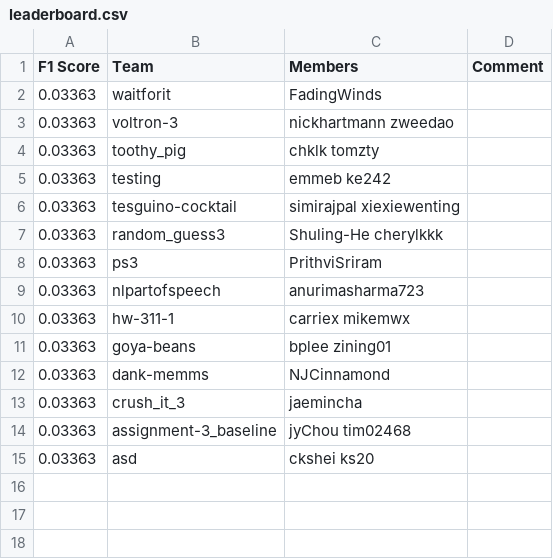
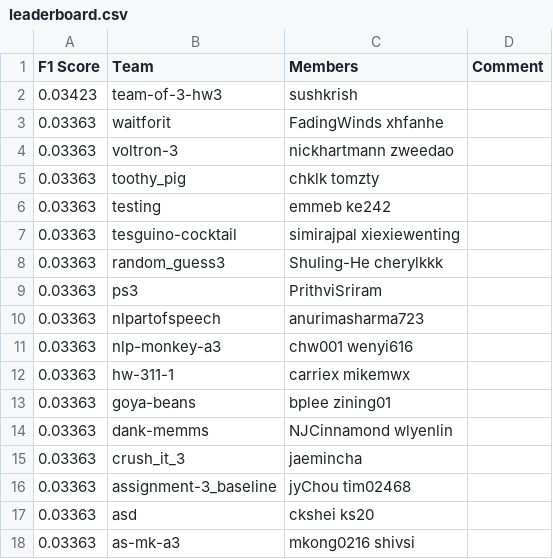
Before and after one commit to ks20/leaderboards, a CSV file: assignment3/leaderboard.csv, drawn as a sheet.

Commit message:
Leaderboard Update

```diff
--- a/assignment3/leaderboard.csv
+++ b/assignment3/leaderboard.csv
@@ -1,3 +1,4 @@
 F1 Score,Team,Members,Comment
-0.03363,waitforit,FadingWinds,
+0.03423,team-of-3-hw3,sushkrish,
+0.03363,waitforit,FadingWinds xhfanhe,
 0.03363,voltron-3,nickhartmann zweedao,
@@ -9,5 +10,6 @@ F1 Score,Team,Members,Comment
 0.03363,nlpartofspeech,anurimasharma723,
+0.03363,nlp-monkey-a3,chw001 wenyi616,
 0.03363,hw-311-1,carriex mikemwx,
 0.03363,goya-beans,bplee zining01,
-0.03363,dank-memms,NJCinnamond,
+0.03363,dank-memms,NJCinnamond wlyenlin,
 0.03363,crush_it_3,jaemincha,
@@ -15 +17,2 @@ F1 Score,Team,Members,Comment
 0.03363,asd,ckshei ks20,
+0.03363,as-mk-a3,mkong0216 shivsi,
```
